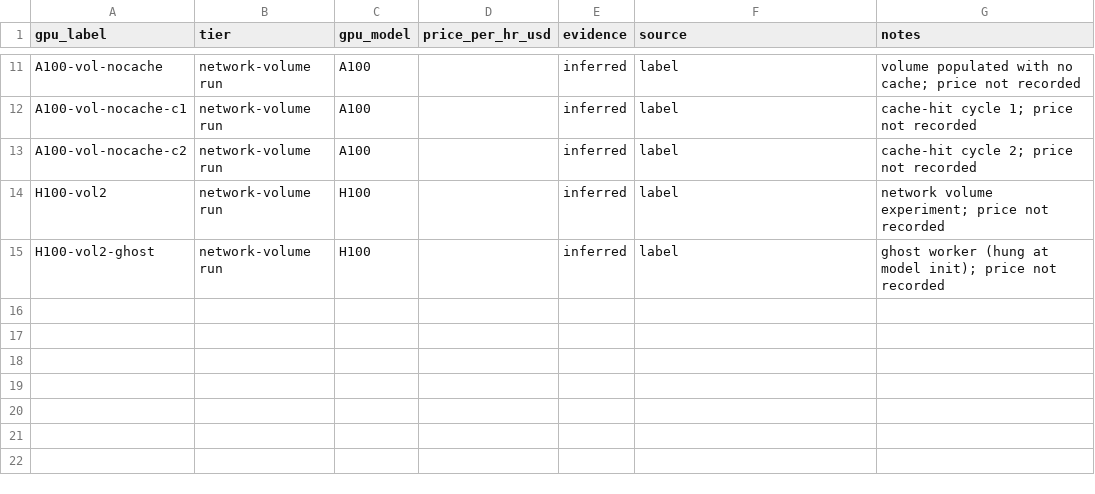
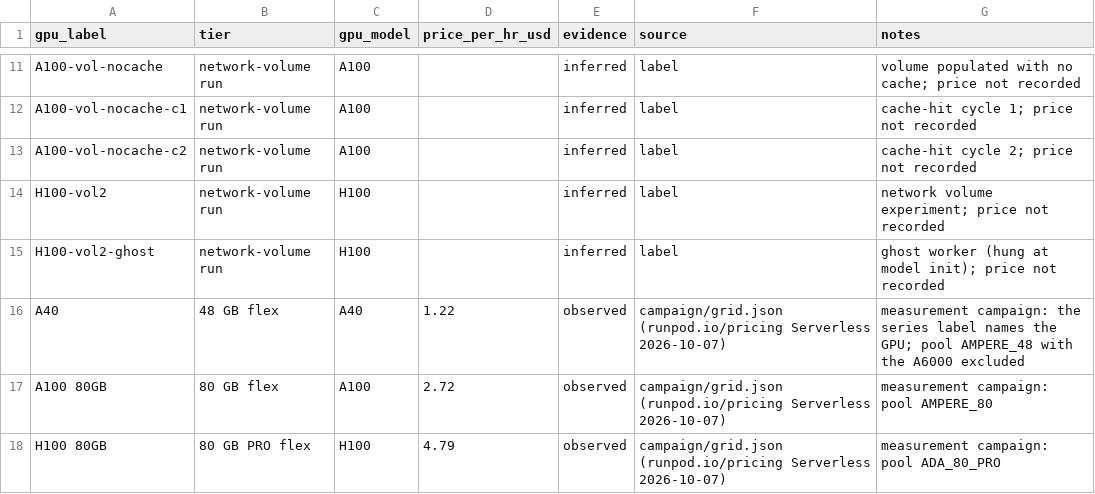
Before and after one commit to ashwinsreedhar28/serverless-lakehouse, a CSV file: seeds/gpu_labels.csv, drawn as a sheet; only a part is shown, gaps mark what is left out; the diff names each change by its address in the sheet, - before the commit and + after, or states it on an @@ line.

```diff
--- a/seeds/gpu_labels.csv
+++ b/seeds/gpu_labels.csv
+row 16: A40 | 48 GB flex | A40 | 1.22 | observed | campaign/grid.json (runpod.io/pricing Serverless 2026-10-07) | measurement campaign: the series label names the GPU; pool AMPERE_48 with the A6000 excluded
+row 17: A100 80GB | 80 GB flex | A100 | 2.72 | observed | campaign/grid.json (runpod.io/pricing Serverless 2026-10-07) | measurement campaign: pool AMPERE_80
+row 18: H100 80GB | 80 GB PRO flex | H100 | 4.79 | observed | campaign/grid.json (runpod.io/pricing Serverless 2026-10-07) | measurement campaign: pool ADA_80_PRO
```
Also changed, not shown: seeds/coldstart_series.csv, 42 other files.
